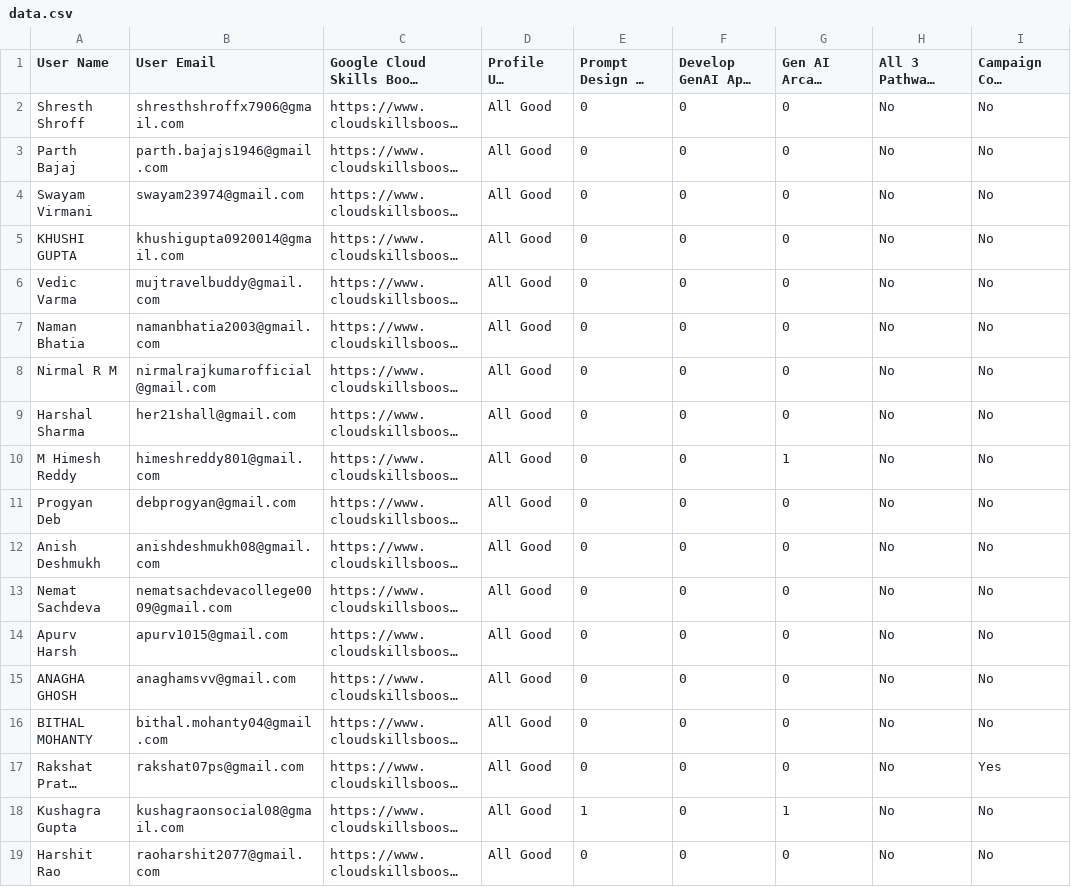
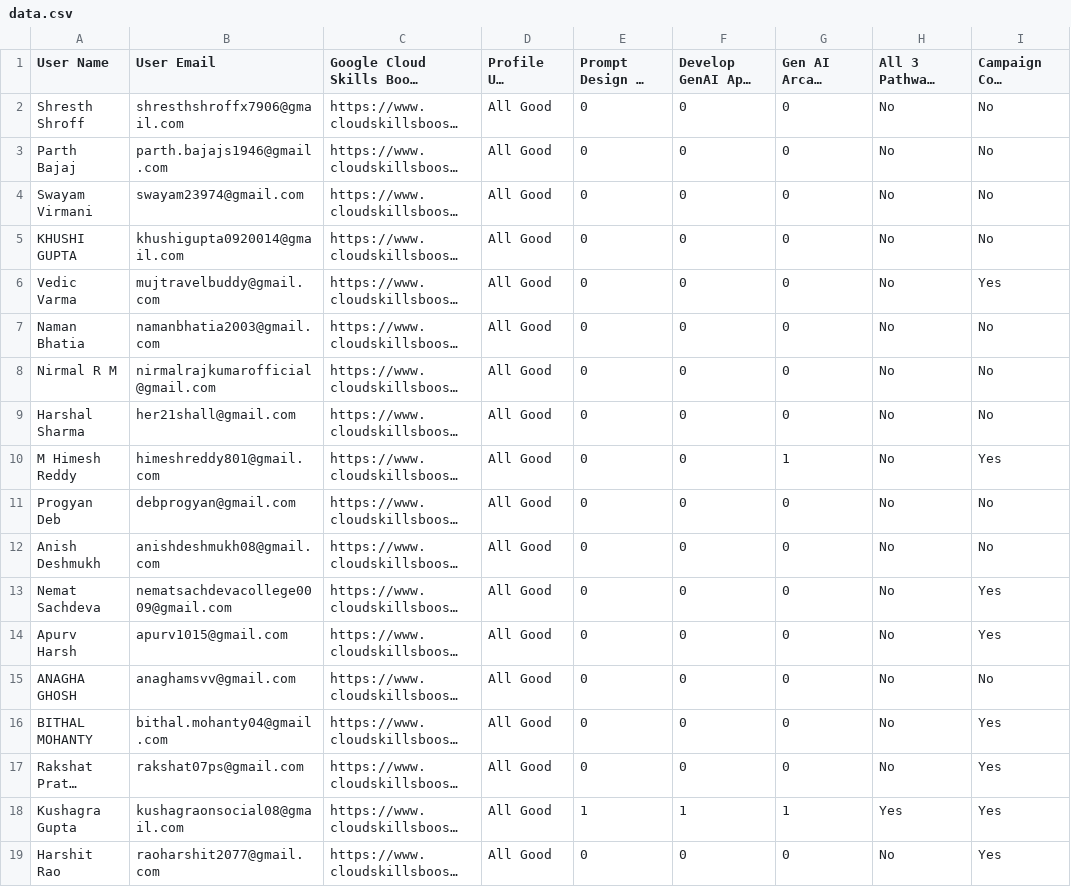
Before and after one commit to GDSC-Manipal-University-Jaipur/GenAI-Study-Jams, a CSV file: data.csv, drawn as a sheet; only a part is shown; long unchanged cells end in …; the diff covers the shown part only; the diff names each change by its address in the sheet, - before the commit and + after, or states it on an @@ line.

```diff
--- a/data.csv
+++ b/data.csv
-I6 (Campaign Code Redemption Status): No
+I6 (Campaign Code Redemption Status): Yes
-I10 (Campaign Code Redemption Status): No
+I10 (Campaign Code Redemption Status): Yes
-I13:I14 (Campaign Code Redemption Status): No
+I13:I14 (Campaign Code Redemption Status): Yes
-I16 (Campaign Code Redemption Status): No
+I16 (Campaign Code Redemption Status): Yes
-F18: 0
+F18: 1
-H18: No
+H18: Yes
-I18:I19 (Campaign Code Redemption Status): No
+I18:I19 (Campaign Code Redemption Status): Yes
```
Also changed, not shown: 61 edited cells elsewhere in this file, 1 other file.
